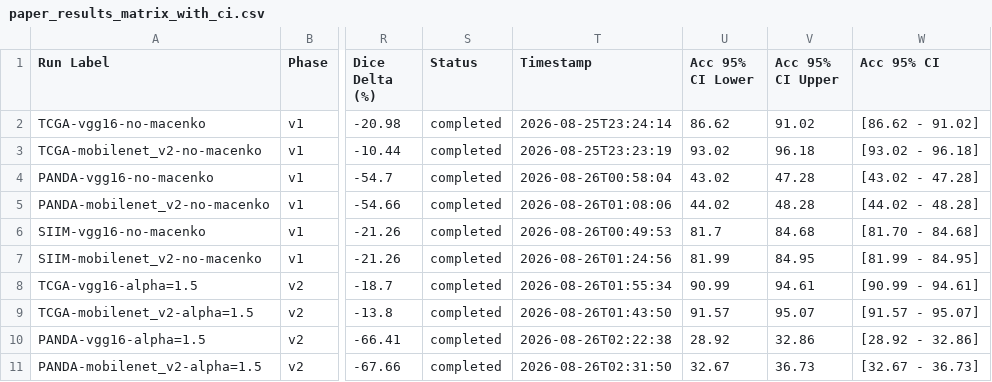
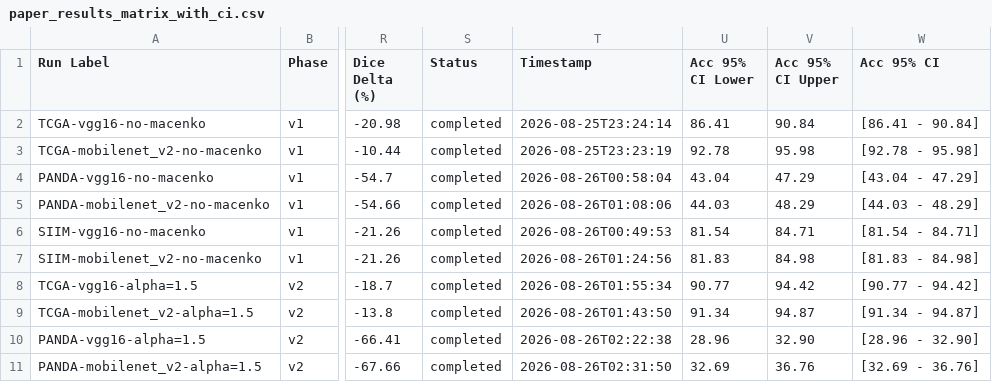
Before and after one commit to ApatheticMioz/cancer-pathology-dl, a CSV file: paper/paper_results_matrix_with_ci.csv, drawn as a sheet; only a part is shown, gaps mark what is left out; the diff covers the shown part only; the diff names each change by its address in the sheet, - before the commit and + after, or states it on an @@ line.

Commit message:
fix(paper): recompute all 26 CIs as exact Wilson score intervals and update quoted values

```diff
--- a/paper/paper_results_matrix_with_ci.csv
+++ b/paper/paper_results_matrix_with_ci.csv
-U2 (Acc 95% CI Lower): 86.62
+U2 (Acc 95% CI Lower): 86.41
-V2 (Acc 95% CI Upper): 91.02
+V2 (Acc 95% CI Upper): 90.84
-W2 (Acc 95% CI): [86.62 - 91.02]
+W2 (Acc 95% CI): [86.41 - 90.84]
-U3 (Acc 95% CI Lower): 93.02
+U3 (Acc 95% CI Lower): 92.78
-V3 (Acc 95% CI Upper): 96.18
+V3 (Acc 95% CI Upper): 95.98
-W3 (Acc 95% CI): [93.02 - 96.18]
+W3 (Acc 95% CI): [92.78 - 95.98]
-U4 (Acc 95% CI Lower): 43.02
+U4 (Acc 95% CI Lower): 43.04
-V4 (Acc 95% CI Upper): 47.28
+V4 (Acc 95% CI Upper): 47.29
-W4 (Acc 95% CI): [43.02 - 47.28]
+W4 (Acc 95% CI): [43.04 - 47.29]
-U5 (Acc 95% CI Lower): 44.02
+U5 (Acc 95% CI Lower): 44.03
-V5 (Acc 95% CI Upper): 48.28
+V5 (Acc 95% CI Upper): 48.29
-W5 (Acc 95% CI): [44.02 - 48.28]
+W5 (Acc 95% CI): [44.03 - 48.29]
-U6 (Acc 95% CI Lower): 81.7
+U6 (Acc 95% CI Lower): 81.54
-V6 (Acc 95% CI Upper): 84.68
+V6 (Acc 95% CI Upper): 84.71
-W6 (Acc 95% CI): [81.70 - 84.68]
+W6 (Acc 95% CI): [81.54 - 84.71]
-U7 (Acc 95% CI Lower): 81.99
+U7 (Acc 95% CI Lower): 81.83
-V7 (Acc 95% CI Upper): 84.95
+V7 (Acc 95% CI Upper): 84.98
-W7 (Acc 95% CI): [81.99 - 84.95]
+W7 (Acc 95% CI): [81.83 - 84.98]
-U8 (Acc 95% CI Lower): 90.99
+U8 (Acc 95% CI Lower): 90.77
-V8 (Acc 95% CI Upper): 94.61
+V8 (Acc 95% CI Upper): 94.42
-W8 (Acc 95% CI): [90.99 - 94.61]
+W8 (Acc 95% CI): [90.77 - 94.42]
-U9 (Acc 95% CI Lower): 91.57
+U9 (Acc 95% CI Lower): 91.34
-V9 (Acc 95% CI Upper): 95.07
+V9 (Acc 95% CI Upper): 94.87
-W9 (Acc 95% CI): [91.57 - 95.07]
+W9 (Acc 95% CI): [91.34 - 94.87]
-U10 (Acc 95% CI Lower): 28.92
+U10 (Acc 95% CI Lower): 28.96
-V10 (Acc 95% CI Upper): 32.86
+V10 (Acc 95% CI Upper): 32.90
-W10 (Acc 95% CI): [28.92 - 32.86]
+W10 (Acc 95% CI): [28.96 - 32.90]
-U11 (Acc 95% CI Lower): 32.67
+U11 (Acc 95% CI Lower): 32.69
-V11 (Acc 95% CI Upper): 36.73
+V11 (Acc 95% CI Upper): 36.76
-W11 (Acc 95% CI): [32.67 - 36.73]
+W11 (Acc 95% CI): [32.69 - 36.76]
```
Also changed, not shown: 43 edited cells elsewhere in this file, 3 other files.
